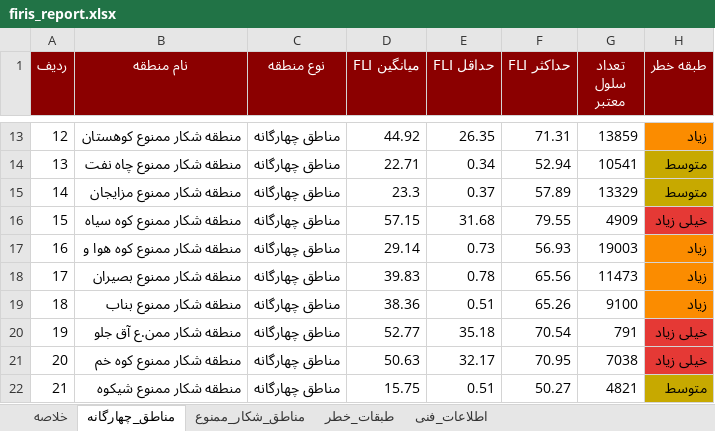
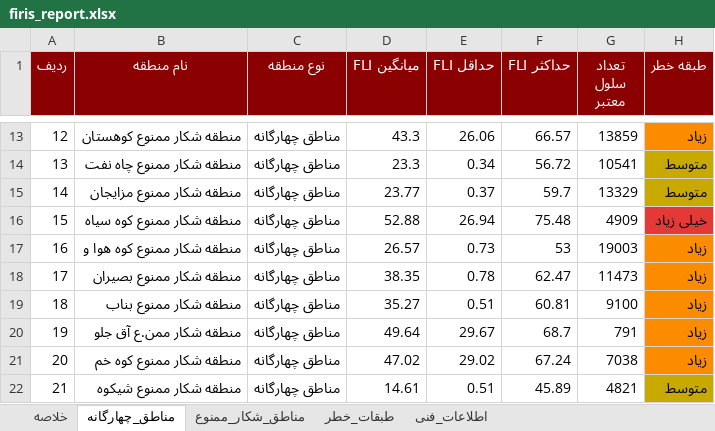
Before and after one commit to hashempoorsadegh214-prog/FIRIS, an Excel workbook: data/report/firis_report.xlsx, sheet مناطق_چهارگانه, drawn as a sheet; only a part is shown, gaps mark what is left out; values as stored, in another font and other column widths than the file's, no borders; the diff covers the shown part only; the diff names each change by its address in the sheet, - before the commit and + after, or states it on an @@ line.

```diff
--- a/data/report/firis_report.xlsx (sheet مناطق_چهارگانه)
+++ b/data/report/firis_report.xlsx (sheet مناطق_چهارگانه)
-D13 (میانگین FLI): 44.92
+D13 (میانگین FLI): 43.3
-E13 (حداقل FLI): 26.35
+E13 (حداقل FLI): 26.06
-F13 (حداکثر FLI): 71.31
+F13 (حداکثر FLI): 66.57
-D14 (میانگین FLI): 22.71
+D14 (میانگین FLI): 23.3
-F14 (حداکثر FLI): 52.94
+F14 (حداکثر FLI): 56.72
-D15 (میانگین FLI): 23.3
+D15 (میانگین FLI): 23.77
-F15 (حداکثر FLI): 57.89
+F15 (حداکثر FLI): 59.7
-D16 (میانگین FLI): 57.15
+D16 (میانگین FLI): 52.88
-E16 (حداقل FLI): 31.68
+E16 (حداقل FLI): 26.94
-F16 (حداکثر FLI): 79.55
+F16 (حداکثر FLI): 75.48
-D17 (میانگین FLI): 29.14
+D17 (میانگین FLI): 26.57
-F17 (حداکثر FLI): 56.93
+F17 (حداکثر FLI): 53
-D18 (میانگین FLI): 39.83
+D18 (میانگین FLI): 38.35
-F18 (حداکثر FLI): 65.56
+F18 (حداکثر FLI): 62.47
-D19 (میانگین FLI): 38.36
+D19 (میانگین FLI): 35.27
-F19 (حداکثر FLI): 65.26
+F19 (حداکثر FLI): 60.81
-D20 (میانگین FLI): 52.77
+D20 (میانگین FLI): 49.64
-E20 (حداقل FLI): 35.18
+E20 (حداقل FLI): 29.67
-F20 (حداکثر FLI): 70.54
+F20 (حداکثر FLI): 68.7
-H20:H21 (طبقه خطر): خیلی زیاد
+H20:H21 (طبقه خطر): زیاد
-H20:H21 fill: #E53935
+H20:H21 fill: #FB8C00
-D21 (میانگین FLI): 50.63
+D21 (میانگین FLI): 47.02
-E21 (حداقل FLI): 32.17
+E21 (حداقل FLI): 29.02
-F21 (حداکثر FLI): 70.95
+F21 (حداکثر FLI): 67.24
-D22 (میانگین FLI): 15.75
+D22 (میانگین FLI): 14.61
-F22 (حداکثر FLI): 50.27
+F22 (حداکثر FLI): 45.89
```
Also changed, not shown: 30 edited cells elsewhere in this sheet, sheet مناطق_شکار_ممنوع, sheet طبقات_خطر, sheet خلاصه, 15 other files.
